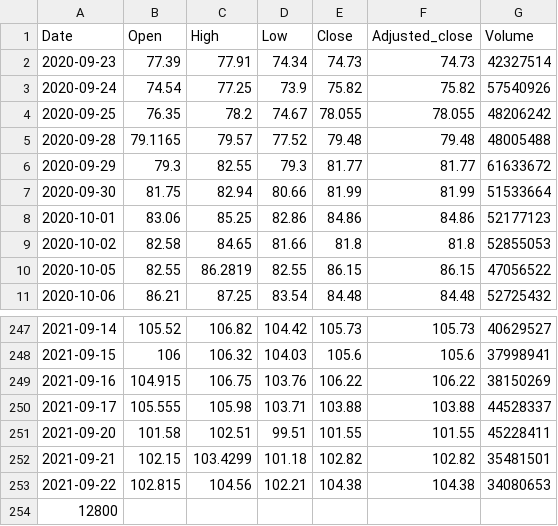
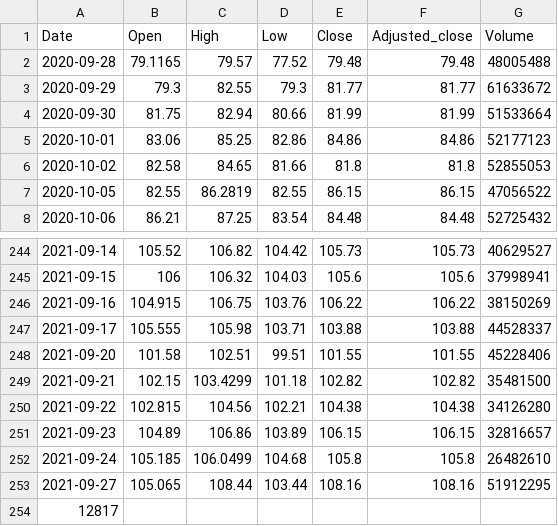
Before and after one commit to turican0/NeuralFin, a CSV file: data/AMD.csv, drawn as a sheet; only a part is shown, gaps mark what is left out.

```diff
--- a/data/AMD.csv
+++ b/data/AMD.csv
@@ -1,5 +1,2 @@
 Date,Open,High,Low,Close,Adjusted_close,Volume
-2020-09-23,77.39,77.91,74.34,74.73,74.73,42327514
-2020-09-24,74.54,77.25,73.9,75.82,75.82,57540926
-2020-09-25,76.35,78.2,74.67,78.055,78.055,48206242
 2020-09-28,79.1165,79.57,77.52,79.48,79.48,48005488
@@ -250,5 +247,8 @@ Date,Open,High,Low,Close,Adjusted_close,Volume
 2021-09-17,105.555,105.98,103.71,103.88,103.88,44528337
-2021-09-20,101.58,102.51,99.51,101.55,101.55,45228411
-2021-09-21,102.15,103.4299,101.18,102.82,102.82,35481501
-2021-09-22,102.815,104.56,102.21,104.38,104.38,34080653
-12800
+2021-09-20,101.58,102.51,99.51,101.55,101.55,45228406
+2021-09-21,102.15,103.4299,101.18,102.82,102.82,35481500
+2021-09-22,102.815,104.56,102.21,104.38,104.38,34126280
+2021-09-23,104.89,106.86,103.89,106.15,106.15,32816657
+2021-09-24,105.185,106.0499,104.68,105.8,105.8,26482610
+2021-09-27,105.065,108.44,103.44,108.16,108.16,51912295
+12817
```
Also changed, not shown: data/0/FTNT-weight.csv, data/0/addlog.csv, 39 other files.
